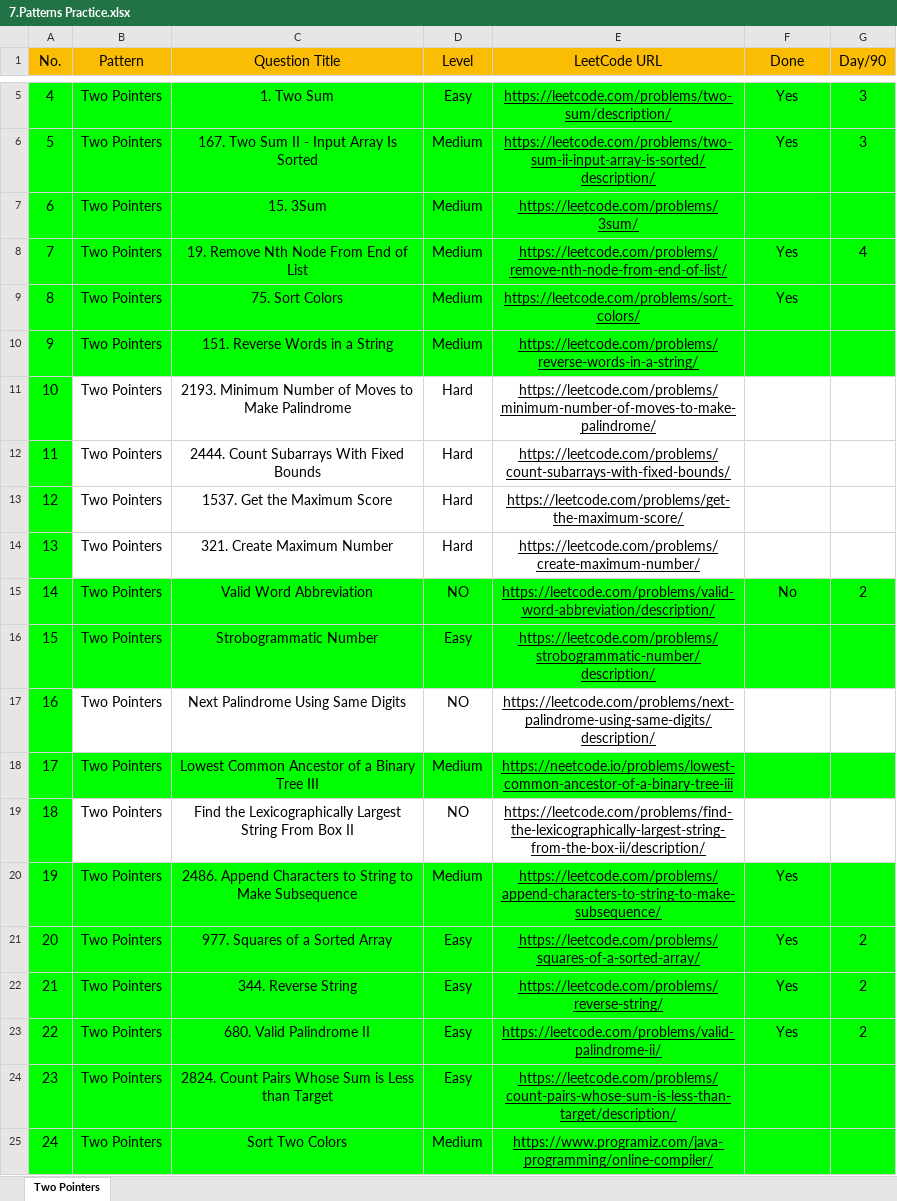
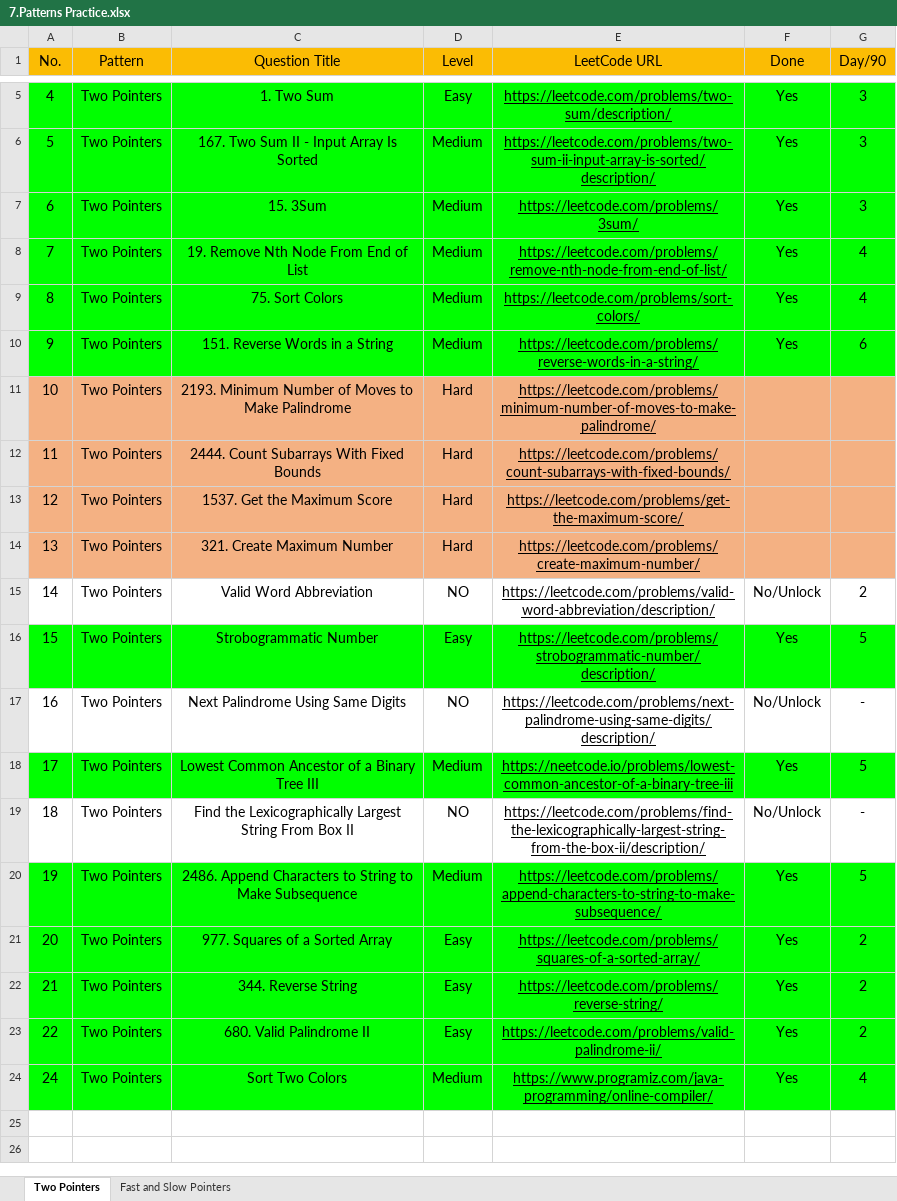
Before and after one commit to Samyak05/Java_learn_path, an Excel workbook: 7.Patterns Practice.xlsx, sheet Two Pointers, drawn as a sheet; only a part is shown, gaps mark what is left out; values as stored, in another font and other column widths than the file's, no borders; removed rows and columns are numbered as before the commit, all else as after; the diff names each change by its address in the sheet, - before the commit and + after, or states it on an @@ line.

```diff
--- a/7.Patterns Practice.xlsx (sheet Two Pointers)
+++ b/7.Patterns Practice.xlsx (sheet Two Pointers)
+sheet tab: Fast and Slow Pointers
-F7 (Done): (empty)
+F7 (Done): Yes
-G7 (Day/90): (empty)
+G7 (Day/90): 3
-G9 (Day/90): (empty)
+G9 (Day/90): 4
-F10 (Done): (empty)
+F10 (Done): Yes
-G10 (Day/90): (empty)
+G10 (Day/90): 6
-A11:A14 fill: #00FF00
+A11:A14 fill: #F4B183
-B11:G14 fill: none
+B11:G14 fill: #F4B183
-A15:G15 fill: #00FF00
+A15:G15 fill: none
-F15 (Done): No
+F15 (Done): No/Unlock
-F16 (Done): (empty)
+F16 (Done): Yes
-G16 (Day/90): (empty)
+G16 (Day/90): 5
-A17 fill: #00FF00
+A17 fill: none
-F17 (Done): (empty)
+F17 (Done): No/Unlock
-G17 (Day/90): (empty)
+G17 (Day/90): -
-F18 (Done): (empty)
+F18 (Done): Yes
-G18 (Day/90): (empty)
+G18 (Day/90): 5
-A19 fill: #00FF00
+A19 fill: none
-F19 (Done): (empty)
+F19 (Done): No/Unlock
-G19 (Day/90): (empty)
+G19 (Day/90): -
-G20 (Day/90): (empty)
+G20 (Day/90): 5
-row 24: 23 | Two Pointers | 2824. Count Pairs Whose Sum is Less than Target | Easy | https://leetcode.com/problems/count-pairs-whose-sum-is-less-than-target/description/
-F24 (Done): (empty)
+F24 (Done): Yes
-G24 (Day/90): (empty)
+G24 (Day/90): 4
```
Also changed, not shown: 8 other files.
